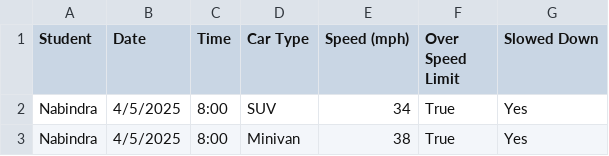
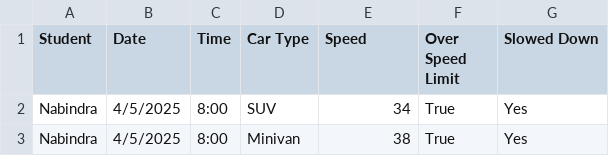
Before and after one commit to nabindrak7/Naby_DATA332, a CSV file: CountingCars/Vehicle_data.csv, drawn as a sheet; only a part is shown.

Commit message:
Update Vehicle_data.csv

```diff
--- a/CountingCars/Vehicle_data.csv
+++ b/CountingCars/Vehicle_data.csv
@@ -1,2 +1,2 @@
-Student,Date,Time,Car Type,Speed (mph),Over Speed Limit,Slowed Down
+Student,Date,Time,Car Type,Speed,Over Speed Limit,Slowed Down
 Nabindra,4/5/2025,8:00,SUV,34,True,Yes
```
